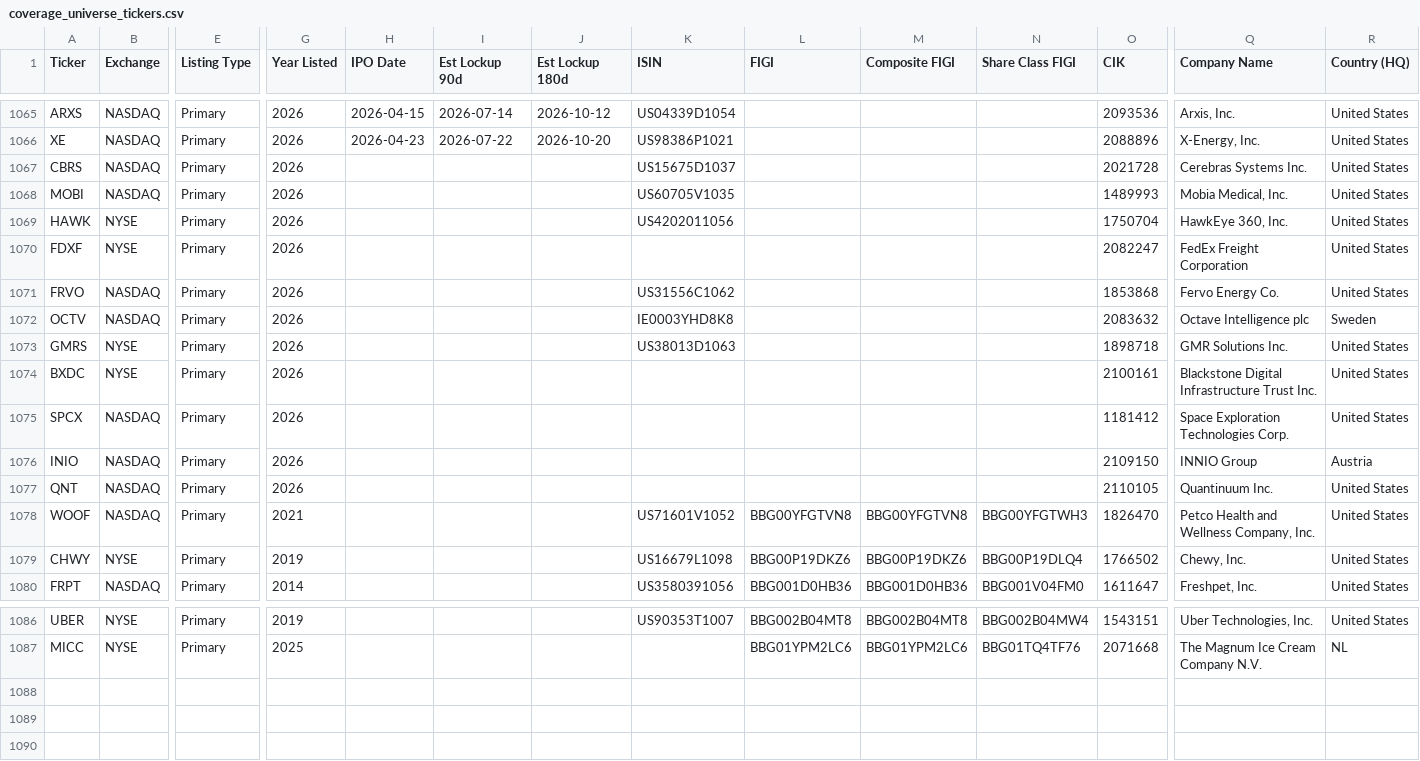
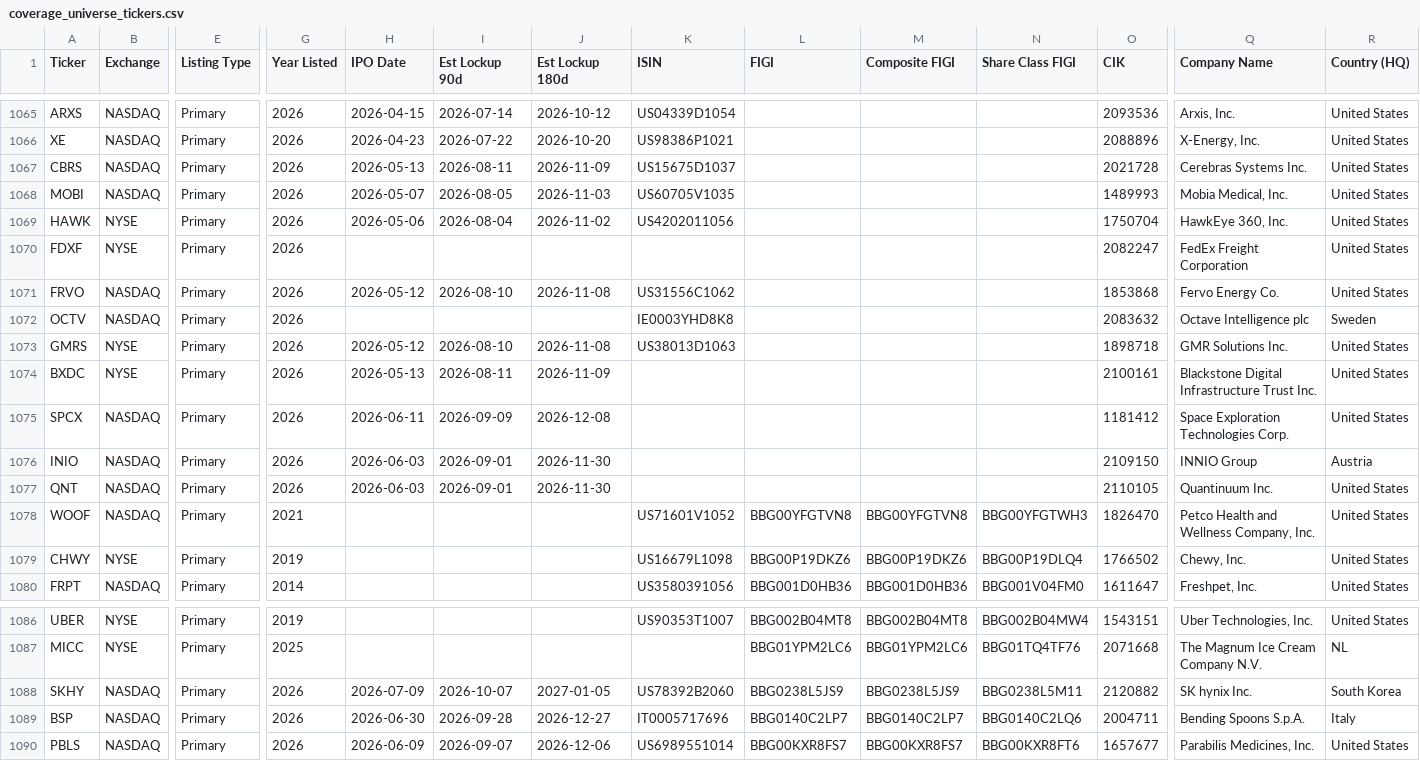
Before and after one commit to jroypeterson/Coverage-Manager, a CSV file: data/coverage_universe_tickers.csv, drawn as a sheet; only a part is shown, gaps mark what is left out; rows hold the shown columns only; the diff covers the shown part only; the diff names each change by its address in the sheet, - before the commit and + after, or states it on an @@ line.

```diff
--- a/data/coverage_universe_tickers.csv
+++ b/data/coverage_universe_tickers.csv
-H1067 (IPO Date): (empty)
+H1067 (IPO Date): 2026-05-13
-I1067 (Est Lockup 90d): (empty)
+I1067 (Est Lockup 90d): 2026-08-11
-J1067 (Est Lockup 180d): (empty)
+J1067 (Est Lockup 180d): 2026-11-09
-H1068 (IPO Date): (empty)
+H1068 (IPO Date): 2026-05-07
-I1068 (Est Lockup 90d): (empty)
+I1068 (Est Lockup 90d): 2026-08-05
-J1068 (Est Lockup 180d): (empty)
+J1068 (Est Lockup 180d): 2026-11-03
-H1069 (IPO Date): (empty)
+H1069 (IPO Date): 2026-05-06
-I1069 (Est Lockup 90d): (empty)
+I1069 (Est Lockup 90d): 2026-08-04
-J1069 (Est Lockup 180d): (empty)
+J1069 (Est Lockup 180d): 2026-11-02
-H1071 (IPO Date): (empty)
+H1071 (IPO Date): 2026-05-12
-I1071 (Est Lockup 90d): (empty)
+I1071 (Est Lockup 90d): 2026-08-10
-J1071 (Est Lockup 180d): (empty)
+J1071 (Est Lockup 180d): 2026-11-08
-H1073 (IPO Date): (empty)
+H1073 (IPO Date): 2026-05-12
-I1073 (Est Lockup 90d): (empty)
+I1073 (Est Lockup 90d): 2026-08-10
-J1073 (Est Lockup 180d): (empty)
+J1073 (Est Lockup 180d): 2026-11-08
-H1074 (IPO Date): (empty)
+H1074 (IPO Date): 2026-05-13
-I1074 (Est Lockup 90d): (empty)
+I1074 (Est Lockup 90d): 2026-08-11
-J1074 (Est Lockup 180d): (empty)
+J1074 (Est Lockup 180d): 2026-11-09
-H1075 (IPO Date): (empty)
+H1075 (IPO Date): 2026-06-11
-I1075 (Est Lockup 90d): (empty)
+I1075 (Est Lockup 90d): 2026-09-09
-J1075 (Est Lockup 180d): (empty)
+J1075 (Est Lockup 180d): 2026-12-08
-H1076:H1077 (IPO Date): (empty)
+H1076:H1077 (IPO Date): 2026-06-03
-I1076:I1077 (Est Lockup 90d): (empty)
+I1076:I1077 (Est Lockup 90d): 2026-09-01
-J1076:J1077 (Est Lockup 180d): (empty)
+J1076:J1077 (Est Lockup 180d): 2026-11-30
+row 1088: SKHY | NASDAQ | Primary | 2026 | 2026-07-09 | 2026-10-07 | 2027-01-05 | US78392B2060 | BBG0238L5JS9 | BBG0238L5JS9 | BBG0238L5M11 | 2120882 | SK hynix Inc. | South Korea
+row 1089: BSP | NASDAQ | Primary | 2026 | 2026-06-30 | 2026-09-28 | 2026-12-27 | IT0005717696 | BBG0140C2LP7 | BBG0140C2LP7 | BBG0140C2LQ6 | 2004711 | Bending Spoons S.p.A. | Italy
+row 1090: PBLS | NASDAQ | Primary | 2026 | 2026-06-09 | 2026-09-07 | 2026-12-06 | US6989551014 | BBG00KXR8FS7 | BBG00KXR8FS7 | BBG00KXR8FT6 | 1657677 | Parabilis Medicines, Inc. | United States
```
Also changed, not shown: 6 edited cells elsewhere in this file, data/candidate_ledger.csv, exports/positions_and_researching.csv, 18 other files.
